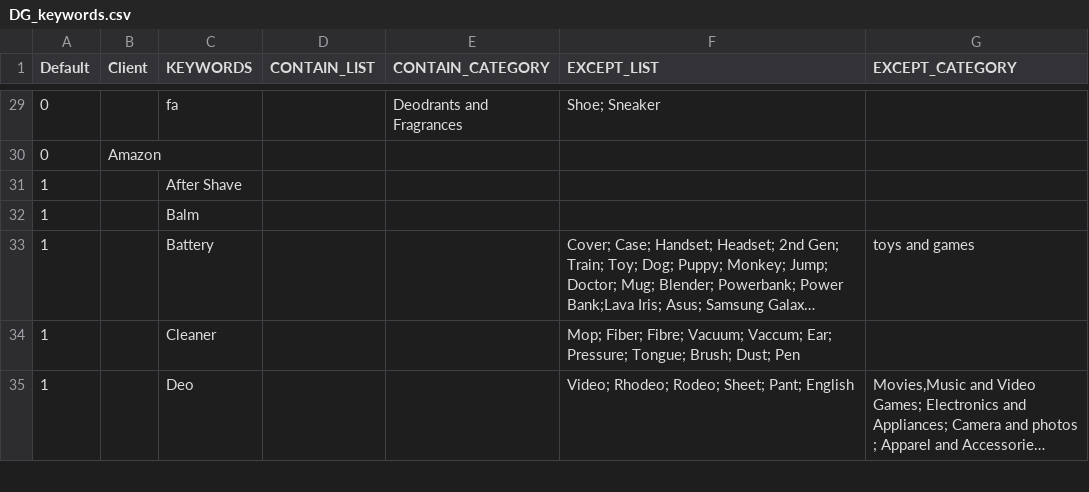
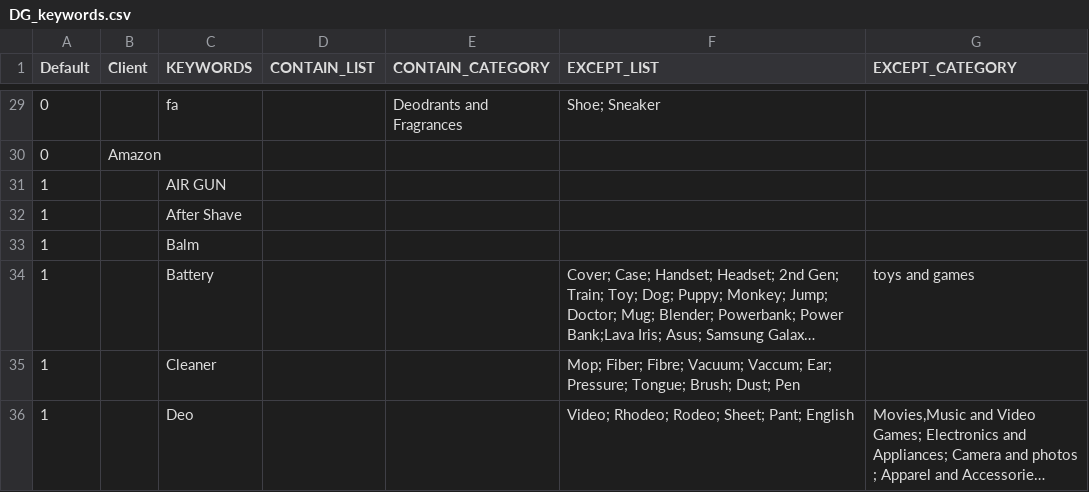
Before and after one commit to mohitt008/dg_score, a CSV file: data/DG_keywords.csv, drawn as a sheet; only a part is shown, gaps mark what is left out; long unchanged cells end in ….

Commit message:
updated dg config

```diff
--- a/data/DG_keywords.csv
+++ b/data/DG_keywords.csv
@@ -30,2 +30,3 @@ Default,Client,KEYWORDS,CONTAIN_LIST,CONTAIN_CATEGORY,EXCEPT_LIST,EXCEPT_CATEGOR
 0,Amazon,,,,,
+1,,AIR GUN,,,,
 1,,After Shave,,,,
```
